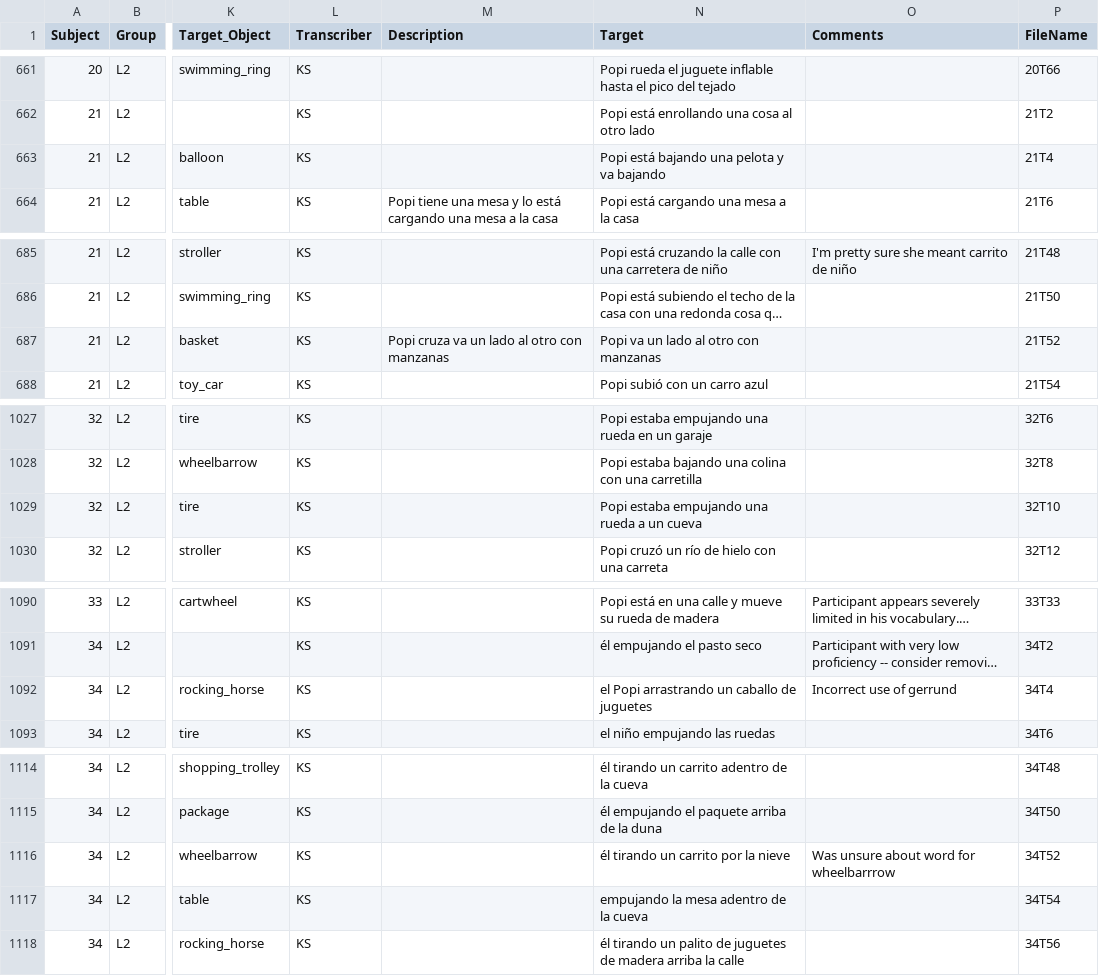
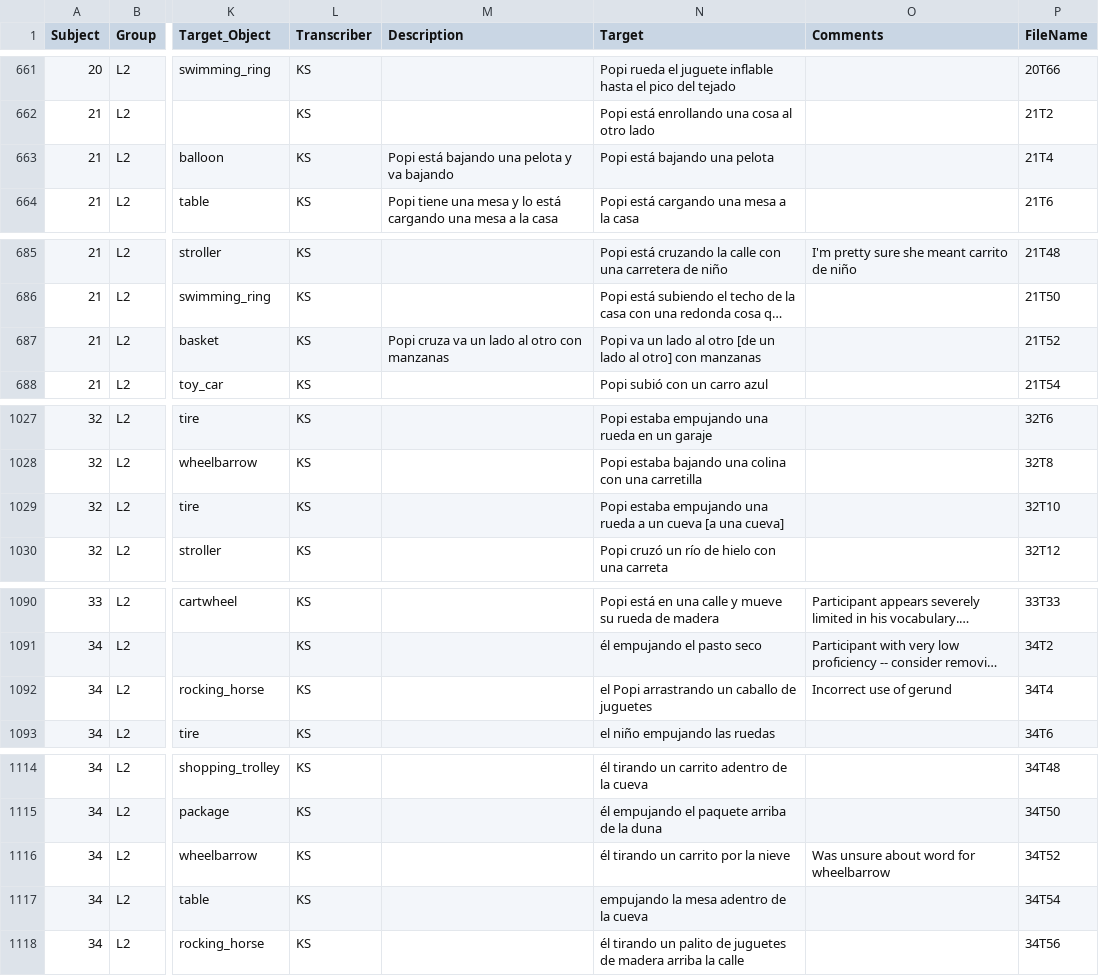
Before and after one commit to montero-melis/L2_motion_lexicalisation_priming, a CSV file: data/data_verbal_transcribed_full.csv, drawn as a sheet; only a part is shown, gaps mark what is left out; long unchanged cells end in …; the diff covers the shown part only; the diff names each change by its address in the sheet, - before the commit and + after, or states it on an @@ line.

```diff
--- a/data/data_verbal_transcribed_full.csv
+++ b/data/data_verbal_transcribed_full.csv
-M663 (Description): (empty)
+M663 (Description): Popi está bajando una pelota y va bajando
-N663 (Target): Popi está bajando una pelota y va bajando
+N663 (Target): Popi está bajando una pelota
-N687 (Target): …al otro con manzanas
+N687 (Target): …al otro [de un lado al otro] con manzanas
-N1029 (Target): …un cueva
+N1029 (Target): …un cueva [a una cueva]
-O1092 (Comments): Incorrect use of gerrund
+O1092 (Comments): Incorrect use of gerund
-O1116 (Comments): Was unsure about word for wheelbarrrow
+O1116 (Comments): Was unsure about word for wheelbarrow
```
Also changed, not shown: 6 edited cells elsewhere in this file, data/data_annotated_long.csv, data/data_verbal_transcribed.csv, 2 other files.
